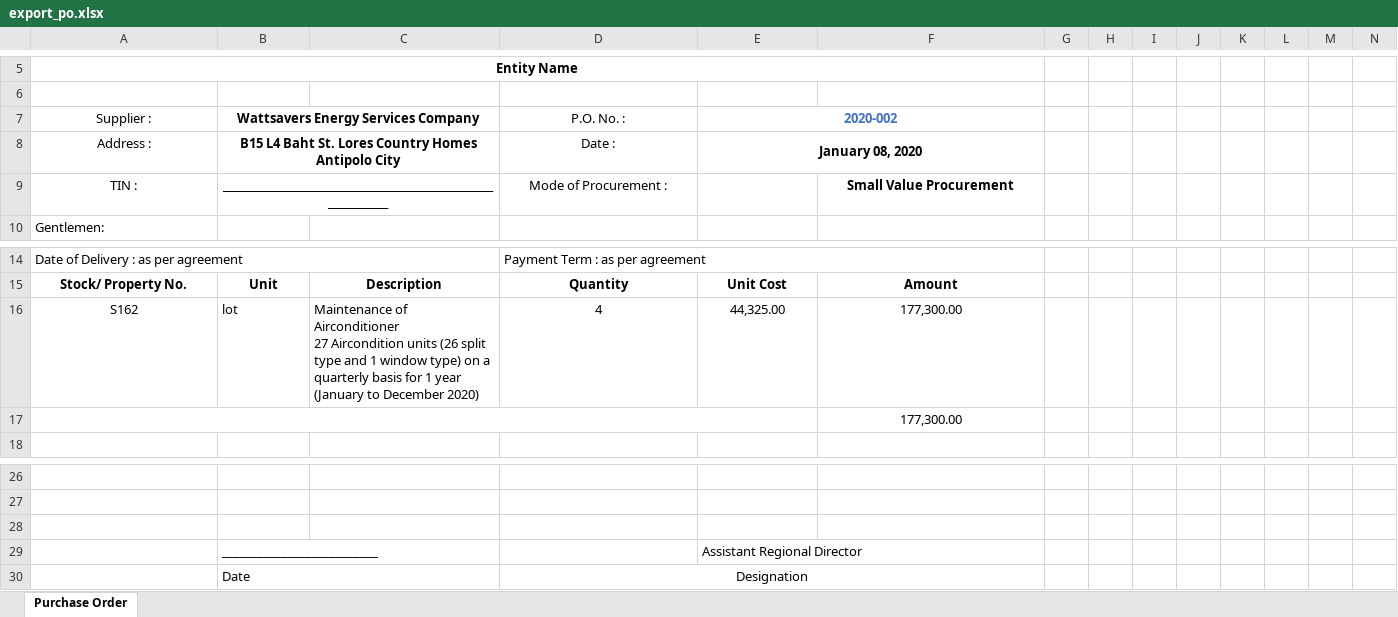
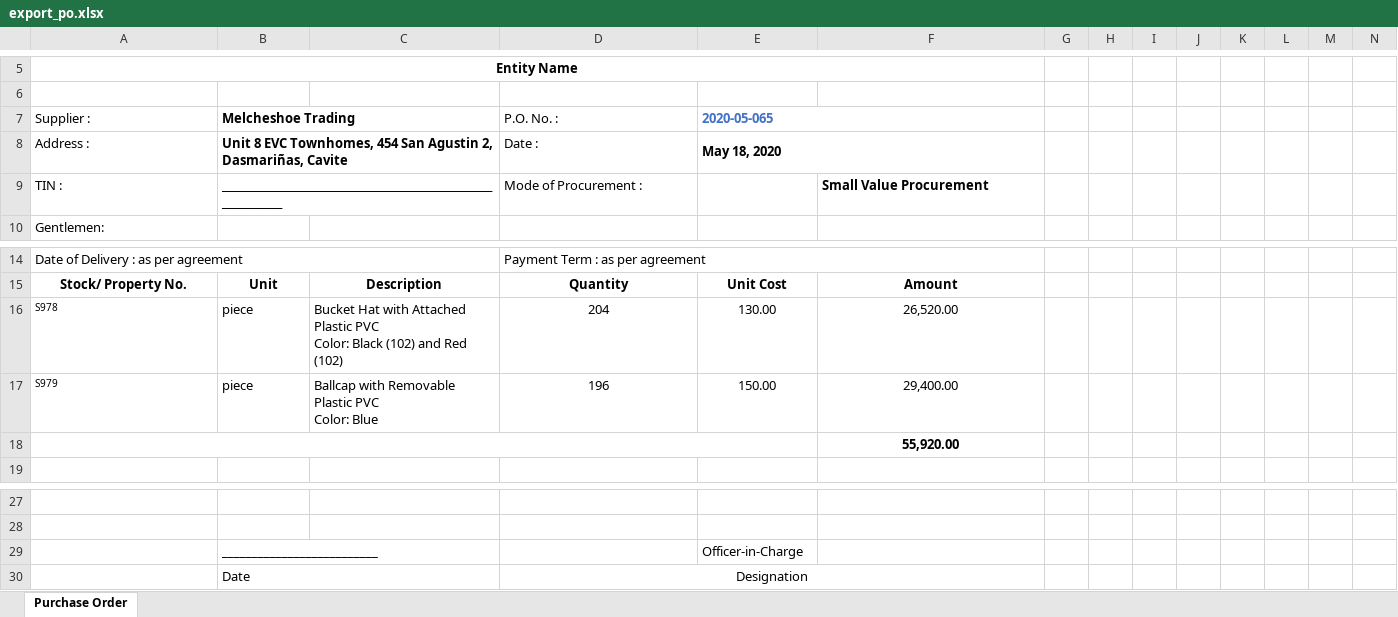
Before and after one commit to princezhian19/fas2020, an Excel workbook: export_po.xlsx, sheet Purchase Order, drawn as a sheet; only a part is shown, gaps mark what is left out; values as stored, in another font and other column widths than the file's, no borders; removed rows and columns are numbered as before the commit, all else as after; rows hold the shown columns only; ↵ is a line break in a cell; the diff names each change by its address in the sheet, - before the commit and + after, or states it on an @@ line.

```diff
--- a/export_po.xlsx (sheet Purchase Order)
+++ b/export_po.xlsx (sheet Purchase Order)
-A7:B9 alignment: center
+A7:B9 alignment: left
-B7: Wattsavers Energy Services Company
+B7: Melcheshoe Trading
-D7:E8 alignment: center
+D7:E8 alignment: left
-E7: 2020-002
+E7: 2020-05-065
-B8 (Melcheshoe Trading): B15 L4 Baht St. Lores Country Homes Antipolo City
+B8 (Melcheshoe Trading): Unit 8 EVC Townhomes, 454 San Agustin 2, Dasmariñas, Cavite
-E8 (2020-05-065): January 08, 2020
+E8 (2020-05-065): May 18, 2020
-D9 alignment: center
+D9 alignment: left
-F9 alignment: center
+F9 alignment: left
-row 16: S162 | lot | Maintenance of Airconditioner ↵ 27 Aircondition units (26 split type and 1 window type) on a quarterly basis for 1 year (January to December 2020) | 4 | 44,325.00 | 177,300.00
+row 16: S978 | piece | Bucket Hat with Attached Plastic PVC ↵ Color: Black (102) and Red (102) | 204 | 130.00 | 26,520.00
+row 17: S979 | piece | Ballcap with Removable Plastic PVC ↵ Color: Blue | 196 | 150.00 | 29,400.00
-F18: 177,300.00
+F18: 55,920.00
-F18 bold: off
+F18 bold: on
-row 28: (empty)
-E29 (2020-05-065): Assistant Regional Director
+E29 (2020-05-065): Officer-in-Charge
```
Also changed, not shown: export_abstract.xlsx, export_pos.xlsx, 22 other files.
